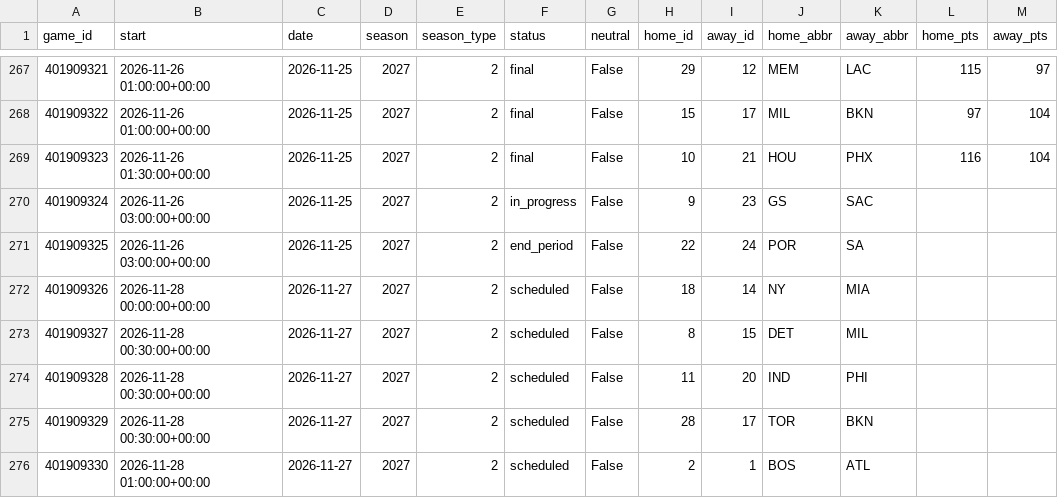
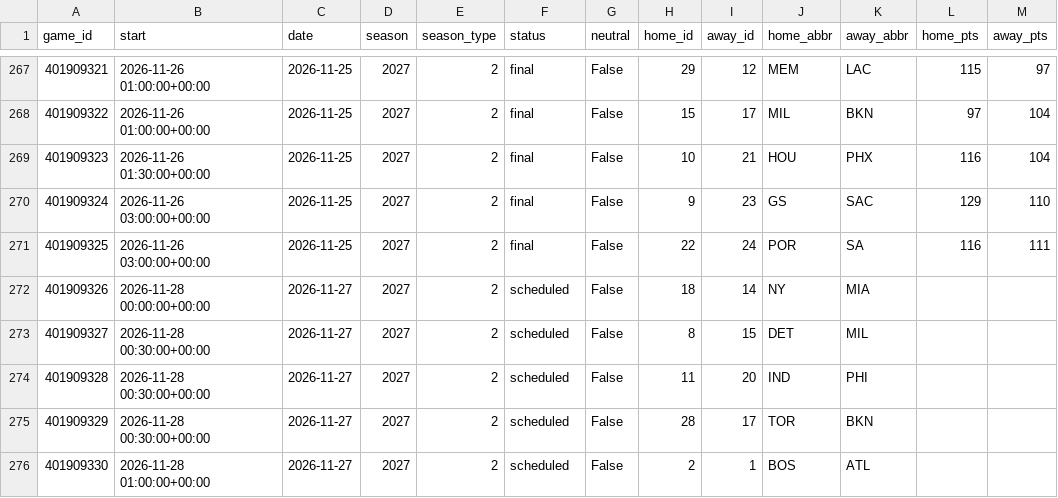
Before and after one commit to martinez-hub/nbaPredicts, a CSV file: data/games/2027.csv, drawn as a sheet; only a part is shown, gaps mark what is left out.

```diff
--- a/data/games/2027.csv
+++ b/data/games/2027.csv
@@ -269,4 +269,4 @@ game_id,start,date,season,season_type,status,neutral,home_id,away_id,home_abbr,a
 401909323,2026-11-26 01:30:00+00:00,2026-11-25,2027,2,final,False,10,21,HOU,PHX,116,104
-401909324,2026-11-26 03:00:00+00:00,2026-11-25,2027,2,in_progress,False,9,23,GS,SAC,,
-401909325,2026-11-26 03:00:00+00:00,2026-11-25,2027,2,end_period,False,22,24,POR,SA,,
+401909324,2026-11-26 03:00:00+00:00,2026-11-25,2027,2,final,False,9,23,GS,SAC,129,110
+401909325,2026-11-26 03:00:00+00:00,2026-11-25,2027,2,final,False,22,24,POR,SA,116,111
 401909326,2026-11-28 00:00:00+00:00,2026-11-27,2027,2,scheduled,False,18,14,NY,MIA,,
```
Also changed, not shown: data/odds/2027.csv, data/player_box/2027.csv, 6 other files.
